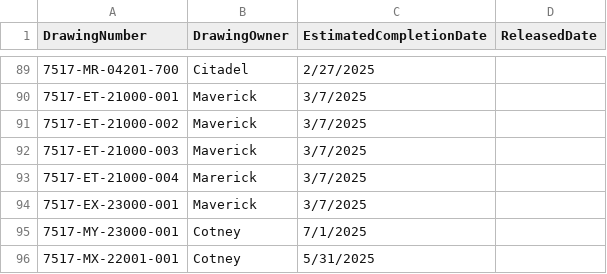
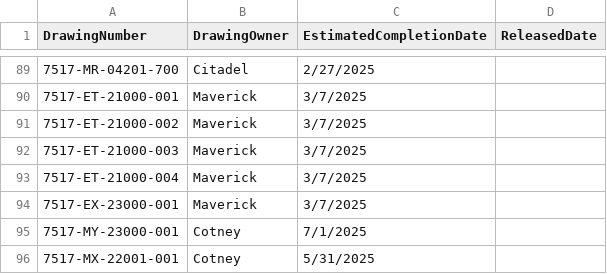
Before and after one commit to Reimanns/Project-Specific-Tracking, a CSV file: drawings.csv, drawn as a sheet; only a part is shown, gaps mark what is left out; the diff names each change by its address in the sheet, - before the commit and + after, or states it on an @@ line.

Commit message:
Update drawings.csv

```diff
--- a/drawings.csv
+++ b/drawings.csv
-B93 (DrawingOwner): Marerick
+B93 (DrawingOwner): Maverick
```
